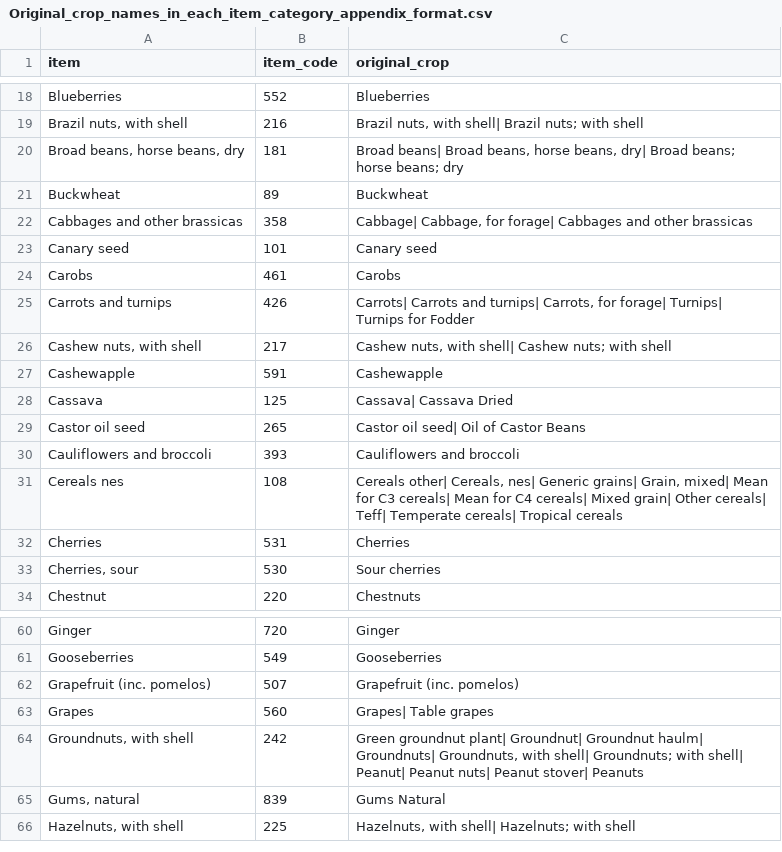
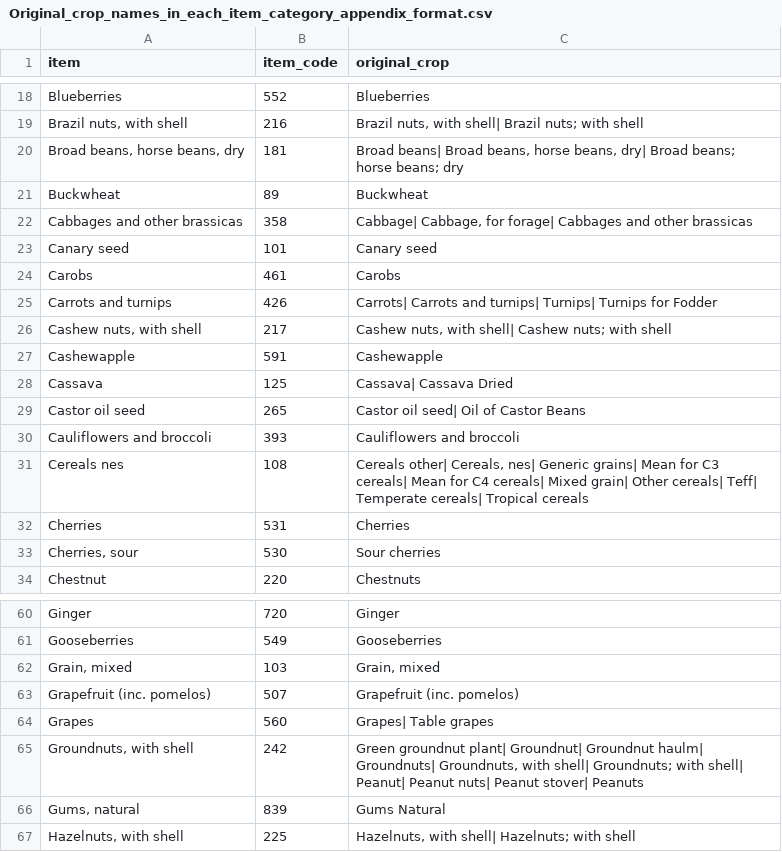
Before and after one commit to ludemannc/Tier_1_2_crop_coefficients, a CSV file: data/standardised/Original_crop_names_in_each_item_category_appendix_format.csv, drawn as a sheet; only a part is shown, gaps mark what is left out.

```diff
--- a/data/standardised/Original_crop_names_in_each_item_category_appendix_format.csv
+++ b/data/standardised/Original_crop_names_in_each_item_category_appendix_format.csv
@@ -24,3 +24,3 @@
 "Carobs",461,"Carobs"
-"Carrots and turnips",426,"Carrots| Carrots and turnips| Carrots, for forage| Turnips| Turnips for Fodder"
+"Carrots and turnips",426,"Carrots| Carrots and turnips| Turnips| Turnips for Fodder"
 "Cashew nuts, with shell",217,"Cashew nuts, with shell| Cashew nuts; with shell"
@@ -30,3 +30,3 @@
 "Cauliflowers and broccoli",393,"Cauliflowers and broccoli"
-"Cereals nes",108,"Cereals other| Cereals, nes| Generic grains| Grain, mixed| Mean for C3 cereals| Mean for C4 cereals| Mixed grain| Other cereals| Teff| Temperate cereals| Tropical cereals"
+"Cereals nes",108,"Cereals other| Cereals, nes| Generic grains| Mean for C3 cereals| Mean for C4 cereals| Mixed grain| Other cereals| Teff| Temperate cereals| Tropical cereals"
 "Cherries",531,"Cherries"
@@ -61,2 +61,3 @@
 "Gooseberries",549,"Gooseberries"
+"Grain, mixed",103,"Grain, mixed"
 "Grapefruit (inc. pomelos)",507,"Grapefruit (inc. pomelos)"
```
Also changed, not shown: data/standardised/Original_crop_names_in_each_item_category.csv, data/standardised/World_crop_coefficients_for_UN_FAO.csv, 2 other files.
